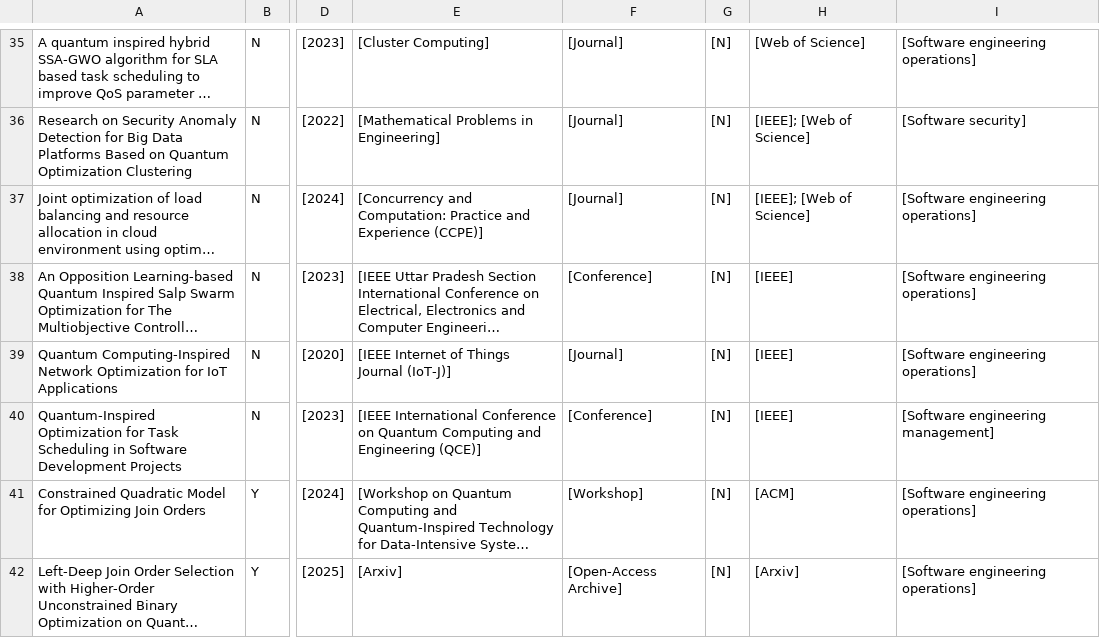
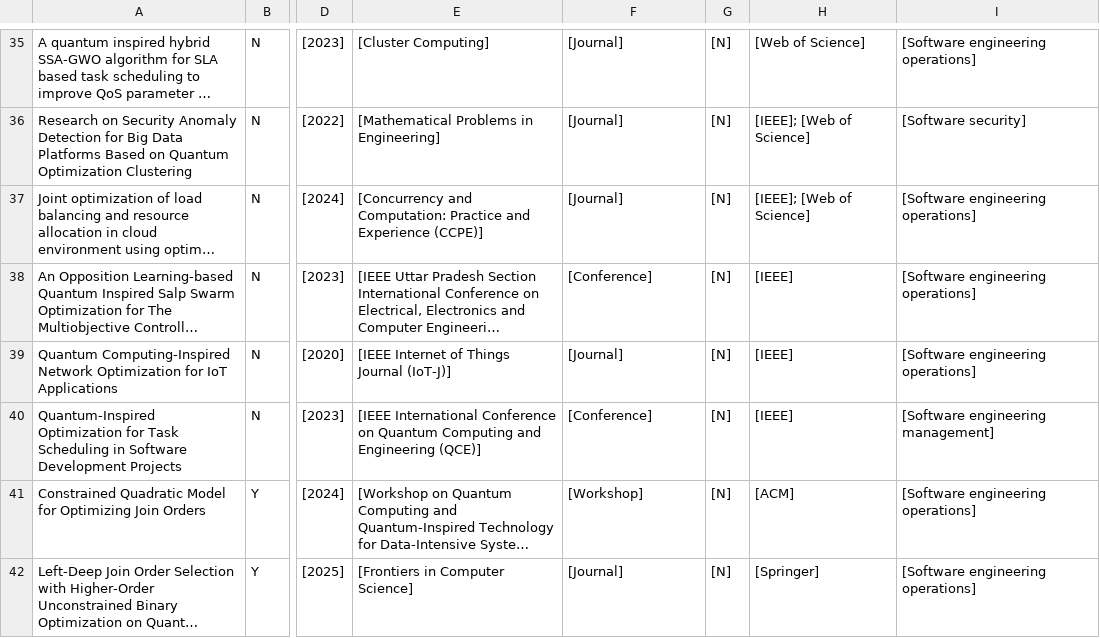
Before and after one commit to WSE-Lab/QuantumOpt4SE, a CSV file: data/final_selection.csv, drawn as a sheet; only a part is shown, gaps mark what is left out; long unchanged cells end in …; the diff covers the shown part only; the diff names each change by its address in the sheet, - before the commit and + after, or states it on an @@ line.

```diff
--- a/data/final_selection.csv
+++ b/data/final_selection.csv
-E42: [Arxiv]
+E42: [Frontiers in Computer Science]
-F42: [Open-Access Archive]
+F42: [Journal]
-H42: [Arxiv]
+H42: [Springer]
```
Also changed, not shown: 1 removed row and 5 edited cells elsewhere in this file, 1 other file.
